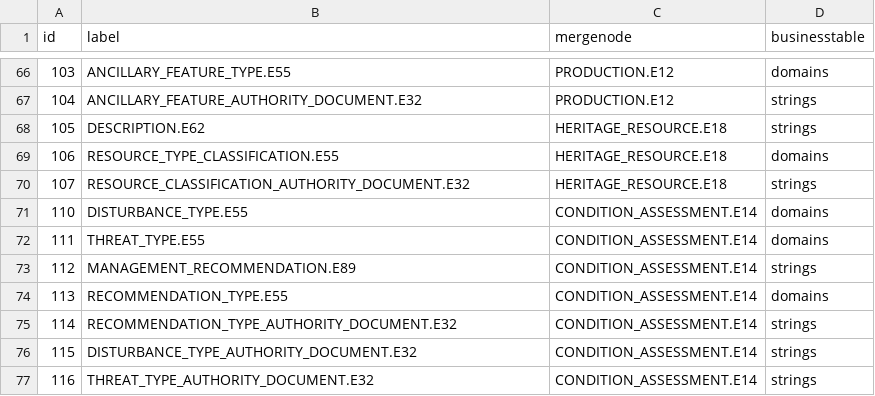
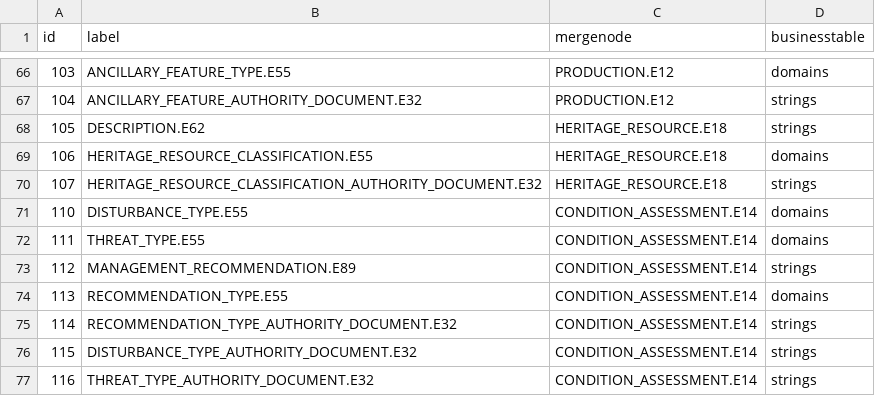
Before and after one commit to veuncent/cvast-web, a CSV file: cvast_arches/cvast_arches/source_data/resource_graphs/HERITAGE_RESOURCE.E18_nodes.csv, drawn as a sheet; only a part is shown, gaps mark what is left out.

Commit message:
IDA-31 Split and renamed RESOURCE_TYPE_CLASSIFICATION, part I (GROUP not working yet). First weekend.

```diff
--- a/cvast_arches/cvast_arches/source_data/resource_graphs/HERITAGE_RESOURCE.E18_nodes.csv
+++ b/cvast_arches/cvast_arches/source_data/resource_graphs/HERITAGE_RESOURCE.E18_nodes.csv
@@ -68,4 +68,4 @@ id,label,mergenode,businesstable
 105,DESCRIPTION.E62,HERITAGE_RESOURCE.E18,strings
-106,RESOURCE_TYPE_CLASSIFICATION.E55,HERITAGE_RESOURCE.E18,domains
-107,RESOURCE_CLASSIFICATION_AUTHORITY_DOCUMENT.E32,HERITAGE_RESOURCE.E18,strings
+106,HERITAGE_RESOURCE_CLASSIFICATION.E55,HERITAGE_RESOURCE.E18,domains
+107,HERITAGE_RESOURCE_CLASSIFICATION_AUTHORITY_DOCUMENT.E32,HERITAGE_RESOURCE.E18,strings
 110,DISTURBANCE_TYPE.E55,CONDITION_ASSESSMENT.E14,domains
```
Also changed, not shown: 15 other files.
